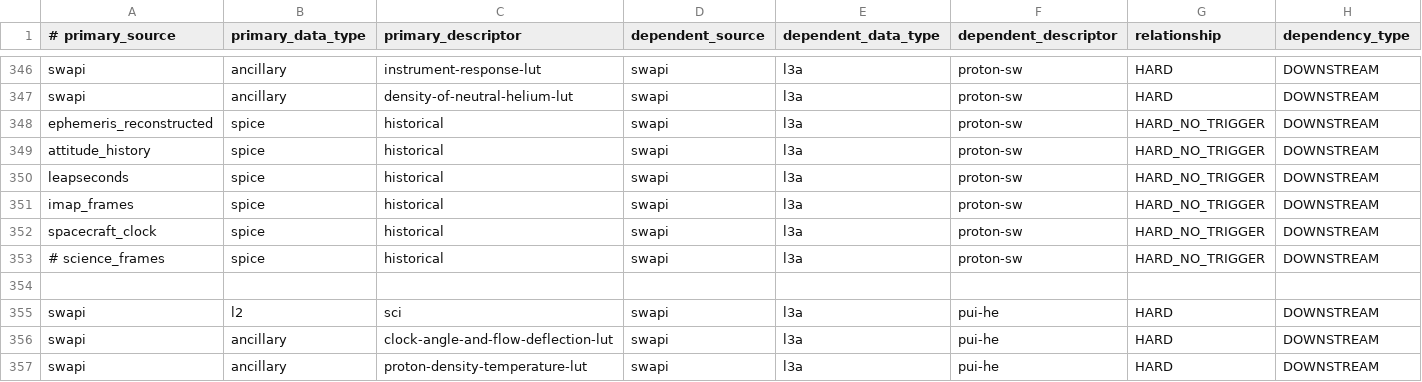
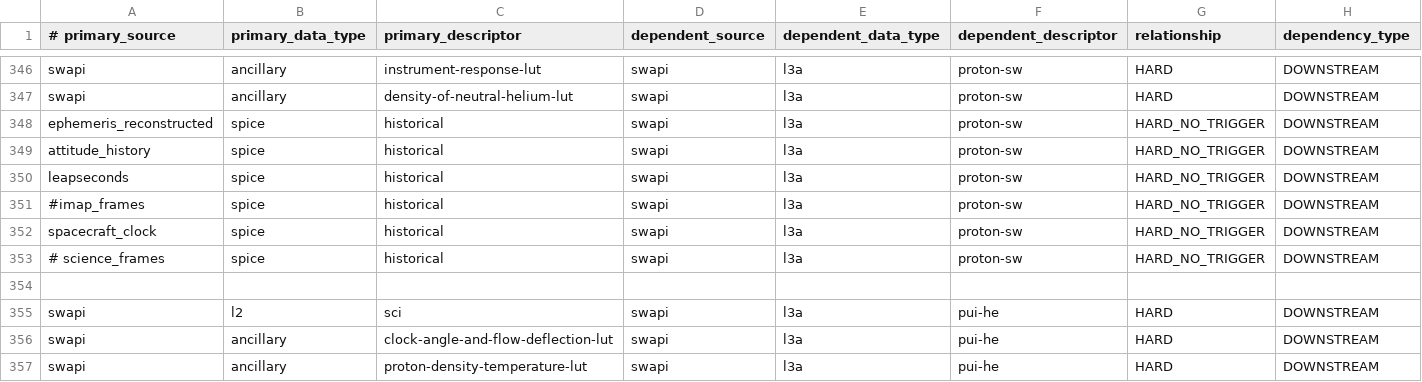
Before and after one commit to IMAP-Science-Operations-Center/sds-data-manager, a CSV file: sds_data_manager/lambda_code/SDSCode/pipeline_lambdas/dependency_config.csv, drawn as a sheet; only a part is shown, gaps mark what is left out.

Commit message:
Harrison L3 2618 TLAY/MDEB - Comment out 'imap_frames'

```diff
--- a/sds_data_manager/lambda_code/SDSCode/pipeline_lambdas/dependency_config.csv
+++ b/sds_data_manager/lambda_code/SDSCode/pipeline_lambdas/dependency_config.csv
@@ -350,3 +350,3 @@ attitude_history, spice, historical, swapi, l3a, proton-sw, HARD_NO_TRIGGER, DOW
 leapseconds, spice, historical, swapi, l3a, proton-sw, HARD_NO_TRIGGER, DOWNSTREAM
-imap_frames, spice, historical, swapi, l3a, proton-sw, HARD_NO_TRIGGER, DOWNSTREAM
+#imap_frames, spice, historical, swapi, l3a, proton-sw, HARD_NO_TRIGGER, DOWNSTREAM
 spacecraft_clock, spice, historical, swapi, l3a, proton-sw, HARD_NO_TRIGGER, DOWNSTREAM
```
